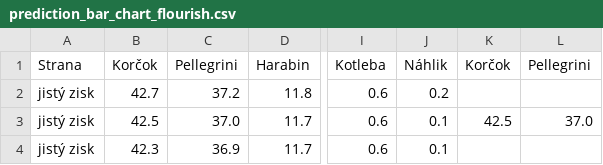
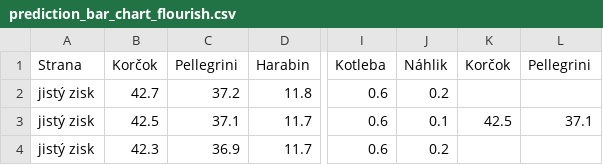
Before and after one commit to michalskop/real-time-predictions-sk-2024, a CSV file: round1/output/prediction_bar_chart_flourish.csv, drawn as a sheet; only a part is shown, gaps mark what is left out; the diff names each change by its address in the sheet, - before the commit and + after, or states it on an @@ line.

```diff
--- a/round1/output/prediction_bar_chart_flourish.csv
+++ b/round1/output/prediction_bar_chart_flourish.csv
-C3: 37.0
+C3: 37.1
-L3: 37.0
+L3: 37.1
-J4: 0.1
+J4: 0.2
```
Also changed, not shown: round1/download/downloaded/prez2024_med_sv_okr.csv, round1/estimate/estimates.csv, 5 other files.
